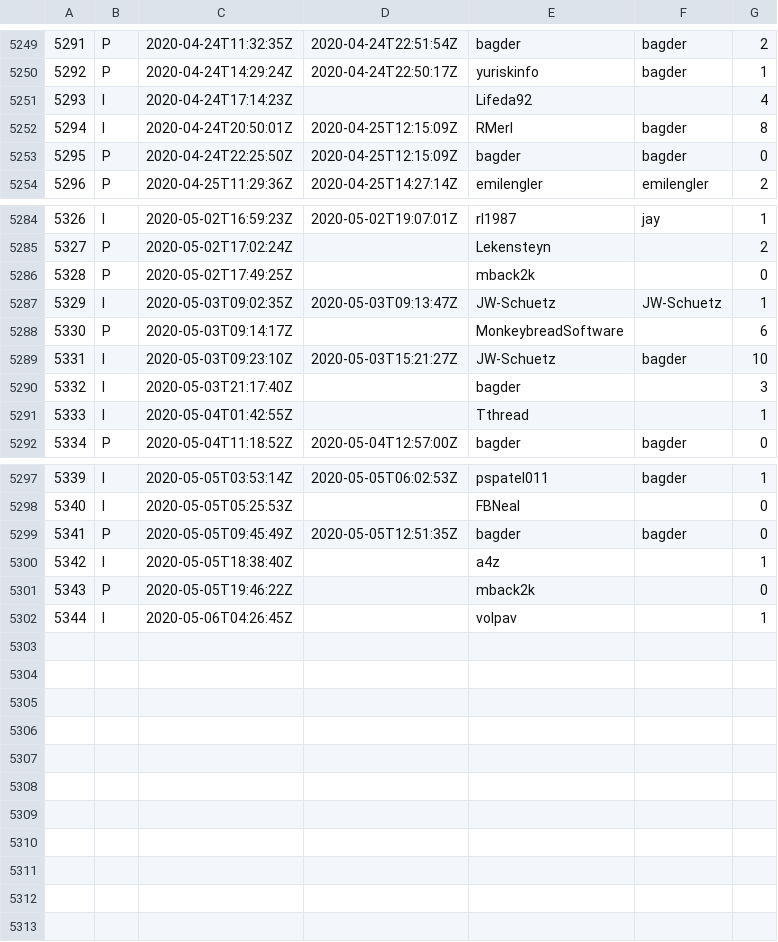
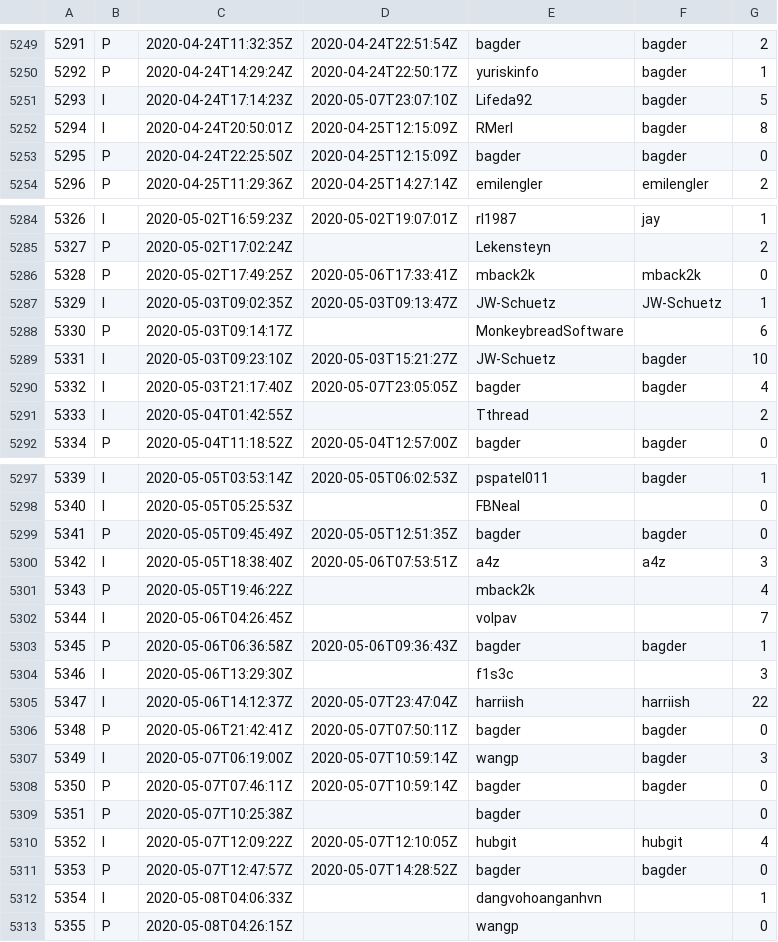
Before and after one commit to curl/stats, a CSV file: csv/github.csv, drawn as a sheet; only a part is shown, gaps mark what is left out; the diff covers the shown part only.

Commit message:
csv/github.csv: updated

```diff
--- a/csv/github.csv
+++ b/csv/github.csv
@@ -5250,3 +5250,3 @@
 5292;P;2020-04-24T14:29:24Z;2020-04-24T22:50:17Z;yuriskinfo;bagder;1
-5293;I;2020-04-24T17:14:23Z;;Lifeda92;;4
+5293;I;2020-04-24T17:14:23Z;2020-05-07T23:07:10Z;Lifeda92;bagder;5
 5294;I;2020-04-24T20:50:01Z;2020-04-25T12:15:09Z;RMerl;bagder;8
@@ -5285,3 +5285,3 @@
 5327;P;2020-05-02T17:02:24Z;;Lekensteyn;;2
-5328;P;2020-05-02T17:49:25Z;;mback2k;;0
+5328;P;2020-05-02T17:49:25Z;2020-05-06T17:33:41Z;mback2k;mback2k;0
 5329;I;2020-05-03T09:02:35Z;2020-05-03T09:13:47Z;JW-Schuetz;JW-Schuetz;1
@@ -5289,4 +5289,4 @@
 5331;I;2020-05-03T09:23:10Z;2020-05-03T15:21:27Z;JW-Schuetz;bagder;10
-5332;I;2020-05-03T21:17:40Z;;bagder;;3
-5333;I;2020-05-04T01:42:55Z;;Tthread;;1
+5332;I;2020-05-03T21:17:40Z;2020-05-07T23:05:05Z;bagder;bagder;4
+5333;I;2020-05-04T01:42:55Z;;Tthread;;2
 5334;P;2020-05-04T11:18:52Z;2020-05-04T12:57:00Z;bagder;bagder;0
@@ -5299,4 +5299,15 @@
 5341;P;2020-05-05T09:45:49Z;2020-05-05T12:51:35Z;bagder;bagder;0
-5342;I;2020-05-05T18:38:40Z;;a4z;;1
-5343;P;2020-05-05T19:46:22Z;;mback2k;;0
-5344;I;2020-05-06T04:26:45Z;;volpav;;1
+5342;I;2020-05-05T18:38:40Z;2020-05-06T07:53:51Z;a4z;a4z;3
+5343;P;2020-05-05T19:46:22Z;;mback2k;;4
+5344;I;2020-05-06T04:26:45Z;;volpav;;7
+5345;P;2020-05-06T06:36:58Z;2020-05-06T09:36:43Z;bagder;bagder;1
+5346;I;2020-05-06T13:29:30Z;;f1s3c;;3
+5347;I;2020-05-06T14:12:37Z;2020-05-07T23:47:04Z;harriish;harriish;22
+5348;P;2020-05-06T21:42:41Z;2020-05-07T07:50:11Z;bagder;bagder;0
+5349;I;2020-05-07T06:19:00Z;2020-05-07T10:59:14Z;wangp;bagder;3
+5350;P;2020-05-07T07:46:11Z;2020-05-07T10:59:14Z;bagder;bagder;0
+5351;P;2020-05-07T10:25:38Z;;bagder;;0
+5352;I;2020-05-07T12:09:22Z;2020-05-07T12:10:05Z;hubgit;hubgit;4
+5353;P;2020-05-07T12:47:57Z;2020-05-07T14:28:52Z;bagder;bagder;0
+5354;I;2020-05-08T04:06:33Z;;dangvohoanganhvn;;1
+5355;P;2020-05-08T04:26:15Z;;wangp;;0
```
Also changed, not shown: 5 edited cells elsewhere in this file.
